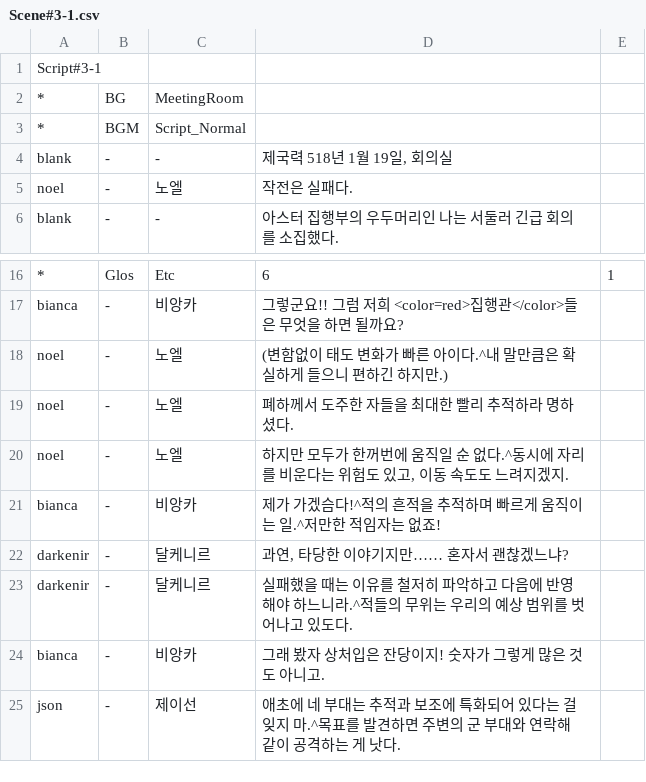
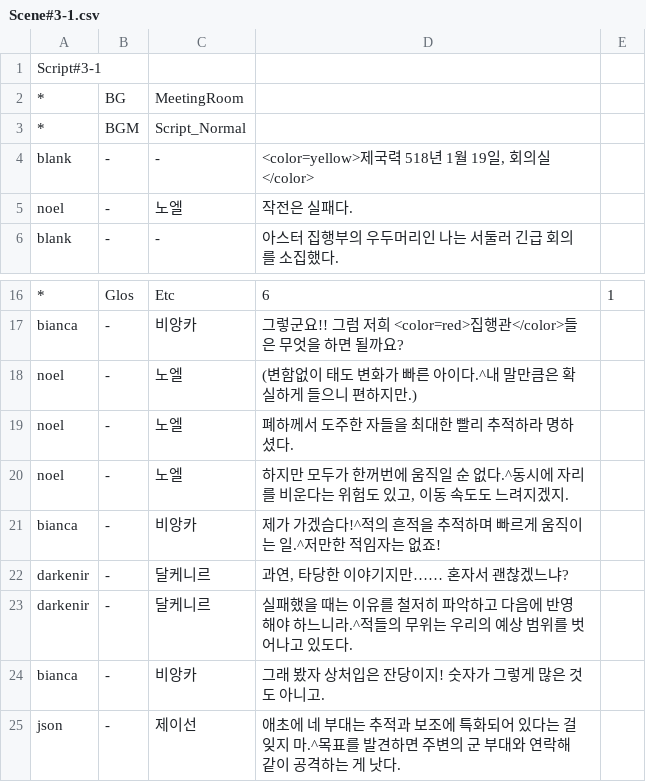
Before and after one commit to GGGC2/Epic_monad, a CSV file: Assets/Resources/Data/Scene#3-1.csv, drawn as a sheet; only a part is shown, gaps mark what is left out; the diff names each change by its address in the sheet, - before the commit and + after, or states it on an @@ line.

```diff
--- a/Assets/Resources/Data/Scene#3-1.csv
+++ b/Assets/Resources/Data/Scene#3-1.csv
-D4: 제국력 518년 1월 19일, 회의실
+D4: <color=yellow>제국력 518년 1월 19일, 회의실</color>
-D18: (변함없이 태도 변화가 빠른 아이다.^내 말만큼은 확실하게 들으니 편하긴 하지만.)
+D18: (변함없이 태도 변화가 빠른 아이다.^내 말만큼은 확실하게 들으니 편하지만.)
```
Also changed, not shown: Assets/Resources/Data/Scene#1.csv, Assets/Resources/Data/Scene#3-2.csv, 2 other files.
